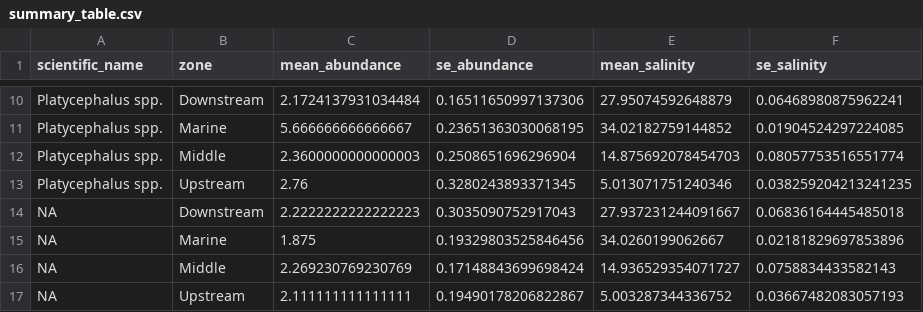
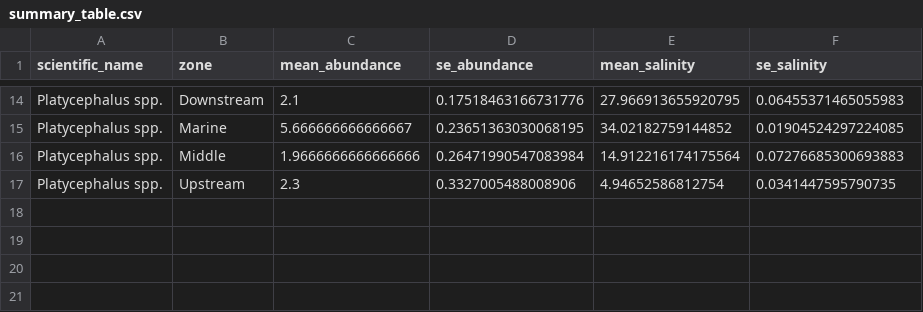
Before and after one commit to aqilahali868/Mod2_R4MarineScience, a CSV file: output/summary_table.csv, drawn as a sheet; only a part is shown, gaps mark what is left out; removed rows and columns are numbered as before the commit, all else as after; the diff covers the shown part only; the diff names each change by its address in the sheet, - before the commit and + after, or states it on an @@ line.

```diff
--- a/output/summary_table.csv
+++ b/output/summary_table.csv
-C14 (mean_abundance): 2.1724137931034484
+C14 (mean_abundance): 2.1
-D14 (se_abundance): 0.16511650997137306
+D14 (se_abundance): 0.17518463166731776
-E14 (mean_salinity): 27.95074592648879
+E14 (mean_salinity): 27.966913655920795
-F14 (se_salinity): 0.06468980875962241
+F14 (se_salinity): 0.06455371465055983
-C16 (mean_abundance): 2.3600000000000003
+C16 (mean_abundance): 1.9666666666666666
-D16 (se_abundance): 0.2508651696296904
+D16 (se_abundance): 0.26471990547083984
-E16 (mean_salinity): 14.875692078454703
+E16 (mean_salinity): 14.912216174175564
-F16 (se_salinity): 0.08057753516551774
+F16 (se_salinity): 0.07276685300693883
-C17 (mean_abundance): 2.76
+C17 (mean_abundance): 2.3
-D17 (se_abundance): 0.3280243893371345
+D17 (se_abundance): 0.3327005488008906
-E17 (mean_salinity): 5.013071751240346
+E17 (mean_salinity): 4.94652586812754
-F17 (se_salinity): 0.038259204213241235
+F17 (se_salinity): 0.0341447595790735
-row 14: NA | Downstream | 2.2222222222222223 | 0.3035090752917043 | 27.937231244091667 | 0.06836164445485018
-row 15: NA | Marine | 1.875 | 0.19329803525846456 | 34.0260199062667 | 0.02181829697853896
-row 16: NA | Middle | 2.269230769230769 | 0.17148843699698424 | 14.936529354071727 | 0.0758834433582143
-row 17: NA | Upstream | 2.111111111111111 | 0.19490178206822867 | 5.003287344336752 | 0.03667482083057193
```
Also changed, not shown: 4 added rows and 30 edited cells elsewhere in this file, output/estuary_master_dataset.csv, 15 other files.
